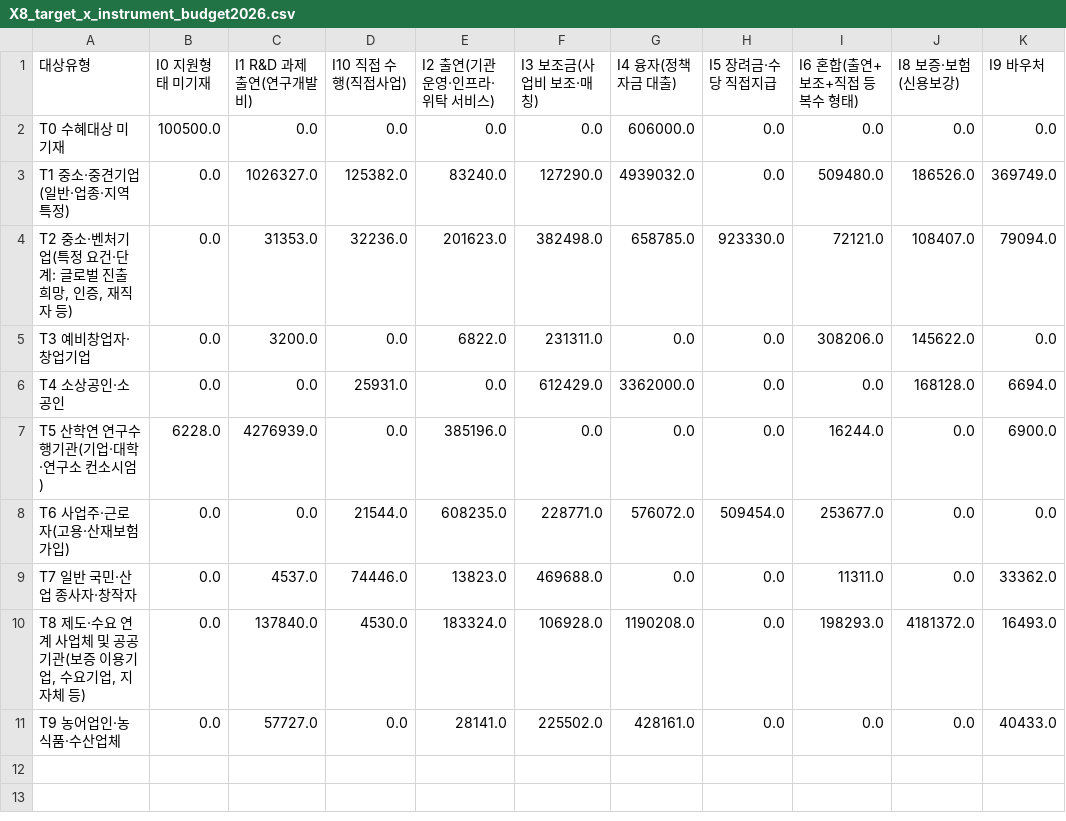
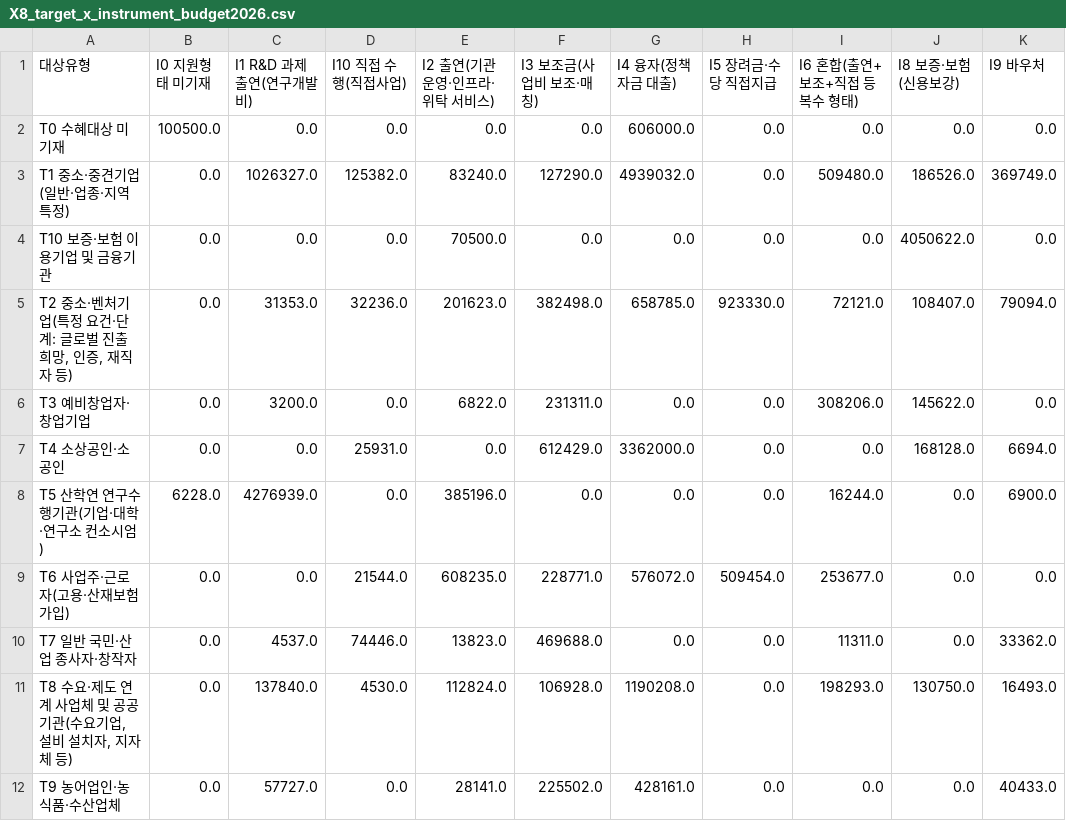
Before and after one commit to kosievalteam/kosi_evalteam, a CSV file: analysis/output_bge-m3/X8_target_x_instrument_budget2026.csv, drawn as a sheet.

```diff
--- a/analysis/output_bge-m3/X8_target_x_instrument_budget2026.csv
+++ b/analysis/output_bge-m3/X8_target_x_instrument_budget2026.csv
@@ -3,2 +3,3 @@ T0 수혜대상 미기재,100500.0,0.0,0.0,0.0,0.0,606000.0,0.0,0.0,0.0,0.0
 T1 중소·중견기업(일반·업종·지역 특정),0.0,1026327.0,125382.0,83240.0,127290.0,4939032.0,0.0,509480.0,186526.0,369749.0
+T10 보증·보험 이용기업 및 금융기관,0.0,0.0,0.0,70500.0,0.0,0.0,0.0,0.0,4050622.0,0.0
 "T2 중소·벤처기업(특정 요건·단계: 글로벌 진출 희망, 인증, 재직자 등)",0.0,31353.0,32236.0,201623.0,382498.0,658785.0,923330.0,72121.0,108407.0,79094.0
@@ -9,3 +10,3 @@ T6 사업주·근로자(고용·산재보험 가입),0.0,0.0,21544.0,608235.0,22
 T7 일반 국민·산업 종사자·창작자,0.0,4537.0,74446.0,13823.0,469688.0,0.0,0.0,11311.0,0.0,33362.0
-"T8 제도·수요 연계 사업체 및 공공기관(보증 이용기업, 수요기업, 지자체 등)",0.0,137840.0,4530.0,183324.0,106928.0,1190208.0,0.0,198293.0,4181372.0,16493.0
+"T8 수요·제도 연계 사업체 및 공공기관(수요기업, 설비 설치자, 지자체 등)",0.0,137840.0,4530.0,112824.0,106928.0,1190208.0,0.0,198293.0,130750.0,16493.0
 T9 농어업인·농식품·수산업체,0.0,57727.0,0.0,28141.0,225502.0,428161.0,0.0,0.0,0.0,40433.0
```
Also changed, not shown: analysis/output_bge-m3/X7_four_axis_profiles_2026.csv, analysis/output_bge-m3/Y1_target_by_year.csv, 22 other files.
